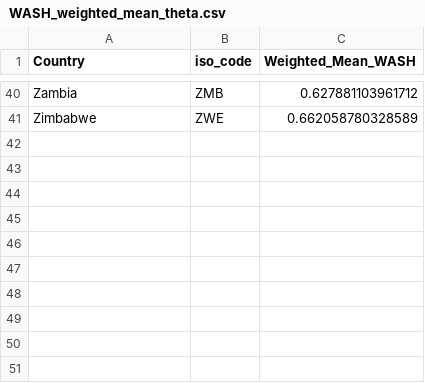
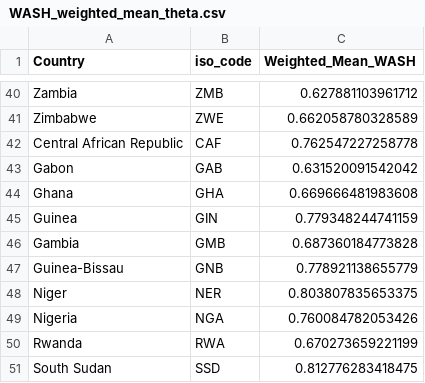
Before and after one commit to InstituteforDiseaseModeling/MOSAIC-docs, a CSV file: tables/WASH_weighted_mean_theta.csv, drawn as a sheet; only a part is shown, gaps mark what is left out.

Commit message:
fixing typos and adding imputation to WASH variable

```diff
--- a/tables/WASH_weighted_mean_theta.csv
+++ b/tables/WASH_weighted_mean_theta.csv
@@ -41 +41,11 @@
 "Zimbabwe","ZWE",0.662058780328589
+"Central African Republic","CAF",0.762547227258778
+"Gabon","GAB",0.631520091542042
+"Ghana","GHA",0.669666481983608
+"Guinea","GIN",0.779348244741159
+"Gambia","GMB",0.687360184773828
+"Guinea-Bissau","GNB",0.778921138655779
+"Niger","NER",0.803807835653375
+"Nigeria","NGA",0.760084782053426
+"Rwanda","RWA",0.670273659221199
+"South Sudan","SSD",0.812776283418475
```
Also changed, not shown: 16 other files.
